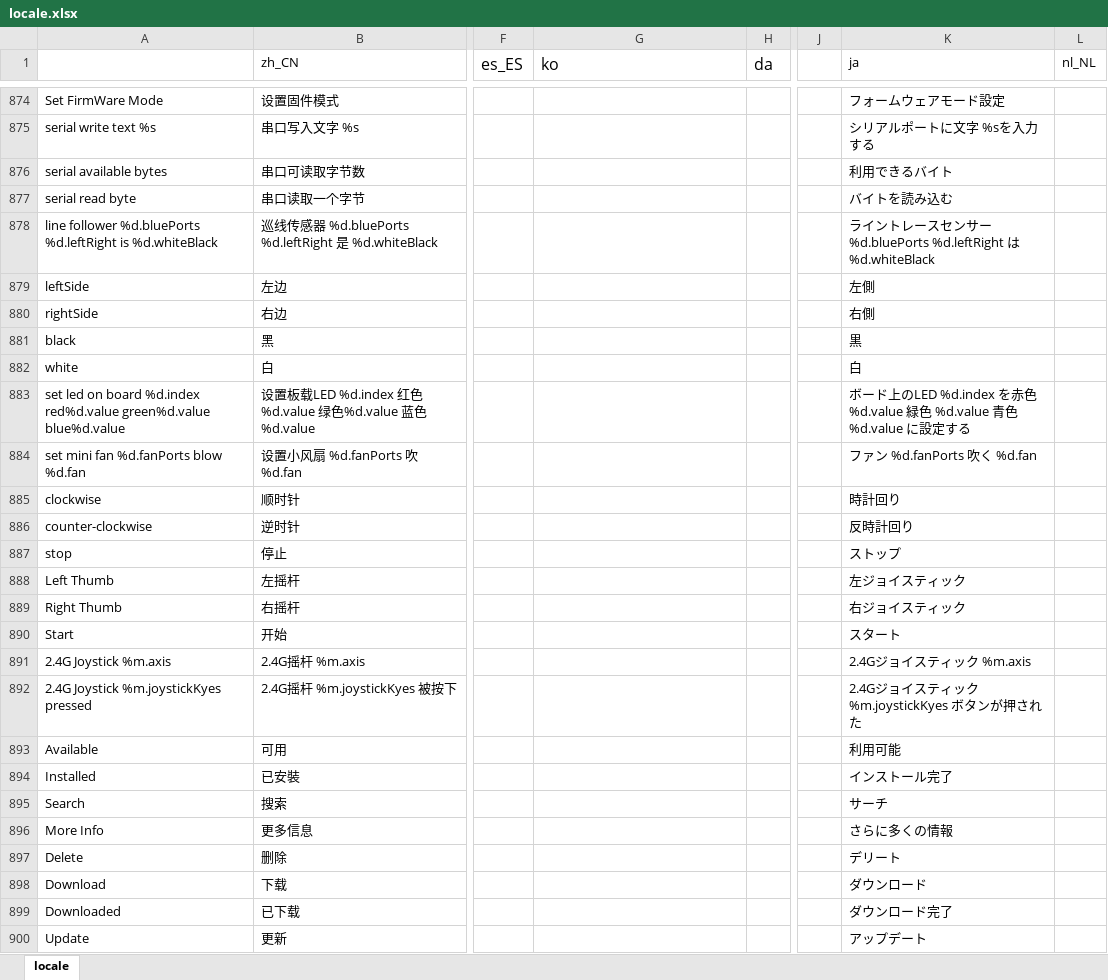
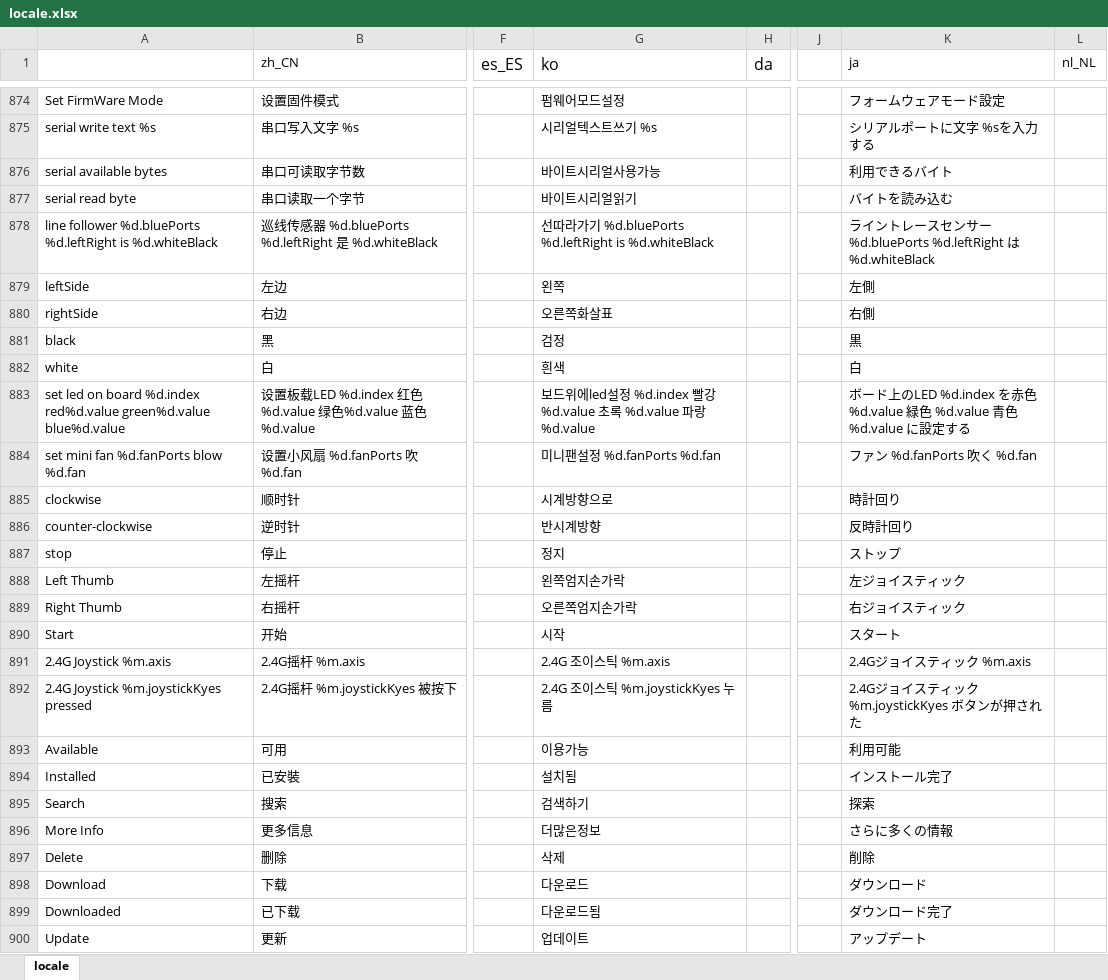
Before and after one commit to Makeblock-official/mBlock, an Excel workbook: src/locale/locale.xlsx, sheet locale, drawn as a sheet; only a part is shown, gaps mark what is left out; values as stored, in another font and other column widths than the file's, no borders; the diff covers the shown part only; the diff names each change by its address in the sheet, - before the commit and + after, or states it on an @@ line.

```diff
--- a/src/locale/locale.xlsx (sheet locale)
+++ b/src/locale/locale.xlsx (sheet locale)
-G874 (ko): (empty)
+G874 (ko): 펌웨어모드설정
-G875 (ko): (empty)
+G875 (ko): 시리얼텍스트쓰기 %s
-G876 (ko): (empty)
+G876 (ko): 바이트시리얼사용가능
-G877 (ko): (empty)
+G877 (ko): 바이트시리얼읽기
-G878 (ko): (empty)
+G878 (ko): 선따라가기 %d.bluePorts %d.leftRight is %d.whiteBlack
-G879 (ko): (empty)
+G879 (ko): 왼쪽
-G880 (ko): (empty)
+G880 (ko): 오른쪽화살표
-G881 (ko): (empty)
+G881 (ko): 검정
-G882 (ko): (empty)
+G882 (ko): 흰색
-G883 (ko): (empty)
+G883 (ko): 보드위에led설정 %d.index 빨강 %d.value 초록 %d.value 파랑 %d.value
-G884 (ko): (empty)
+G884 (ko): 미니팬설정 %d.fanPorts %d.fan
-G885 (ko): (empty)
+G885 (ko): 시계방향으로
-G886 (ko): (empty)
+G886 (ko): 반시계방향
-G887 (ko): (empty)
+G887 (ko): 정지
-G888 (ko): (empty)
+G888 (ko): 왼쪽엄지손가락
-G889 (ko): (empty)
+G889 (ko): 오른쪽엄지손가락
-G890 (ko): (empty)
+G890 (ko): 시작
-G891 (ko): (empty)
+G891 (ko): 2.4G 조이스틱 %m.axis
-G892 (ko): (empty)
+G892 (ko): 2.4G 조이스틱 %m.joystickKyes 누름
-G893 (ko): (empty)
+G893 (ko): 이용가능
-G894 (ko): (empty)
+G894 (ko): 설치됨
-G895 (ko): (empty)
+G895 (ko): 검색하기
-K895 (ja): サーチ
+K895 (ja): 探索
-G896 (ko): (empty)
+G896 (ko): 더많은정보
-G897 (ko): (empty)
+G897 (ko): 삭제
-K897 (ja): デリート
+K897 (ja): 削除
-G898 (ko): (empty)
+G898 (ko): 다운로드
-G899 (ko): (empty)
+G899 (ko): 다운로드됨
-G900 (ko): (empty)
+G900 (ko): 업데이트
```
Also changed, not shown: 1 added row and 226 edited cells elsewhere in this sheet, 1 other file.
